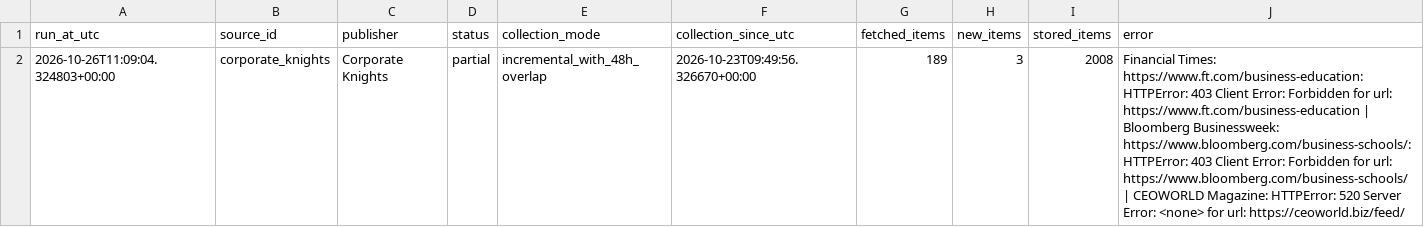
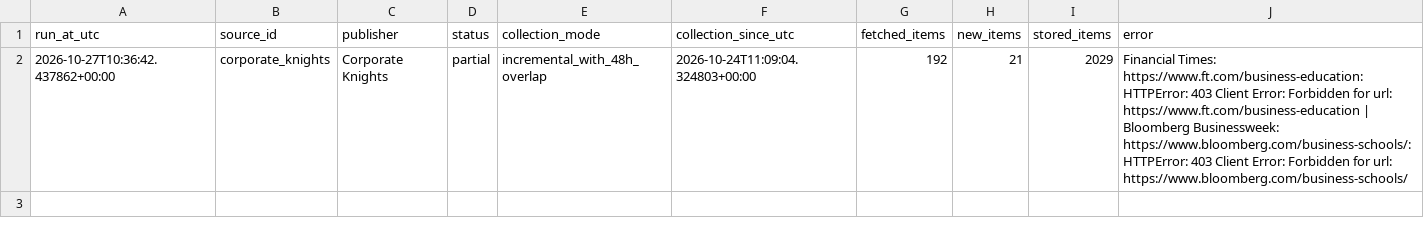
Before and after one commit to olgagaffarova/ESMT_newsflow, a CSV file: data/collector_status.csv, drawn as a sheet.

```diff
--- a/data/collector_status.csv
+++ b/data/collector_status.csv
@@ -1,2 +1,2 @@
 run_at_utc,source_id,publisher,status,collection_mode,collection_since_utc,fetched_items,new_items,stored_items,error
-2026-10-26T11:09:04.324803+00:00,corporate_knights,Corporate Knights,partial,incremental_with_48h_overlap,2026-10-23T09:49:56.326670+00:00,189,3,2008,Financial Times: https://www.ft.com/business-education: HTTPError: 403 Client Error: Forbidden for url: https://www.ft.com/business-education | Bloomberg Businessweek: https://www.bloomberg.com/business-schools/: HTTPError: 403 Client Error: Forbidden for url: https://www.bloomberg.com/business-schools/ | CEOWORLD Magazine: HTTPError: 520 Server Error: <none> for url: https://ceoworld.biz/feed/
+2026-10-27T10:36:42.437862+00:00,corporate_knights,Corporate Knights,partial,incremental_with_48h_overlap,2026-10-24T11:09:04.324803+00:00,192,21,2029,Financial Times: https://www.ft.com/business-education: HTTPError: 403 Client Error: Forbidden for url: https://www.ft.com/business-education | Bloomberg Businessweek: https://www.bloomberg.com/business-schools/: HTTPError: 403 Client Error: Forbidden for url: https://www.bloomberg.com/business-schools/
```
Also changed, not shown: 2 other files.
